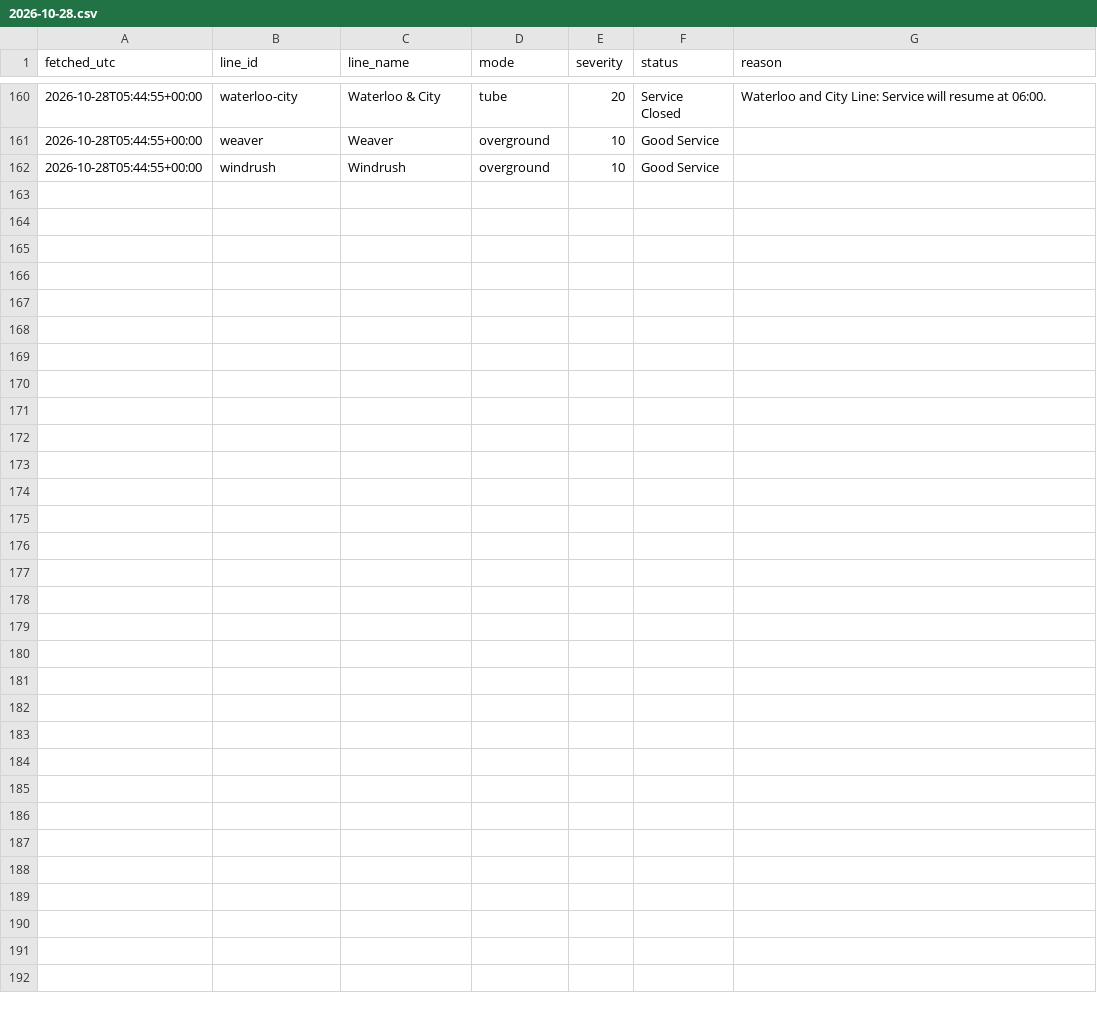
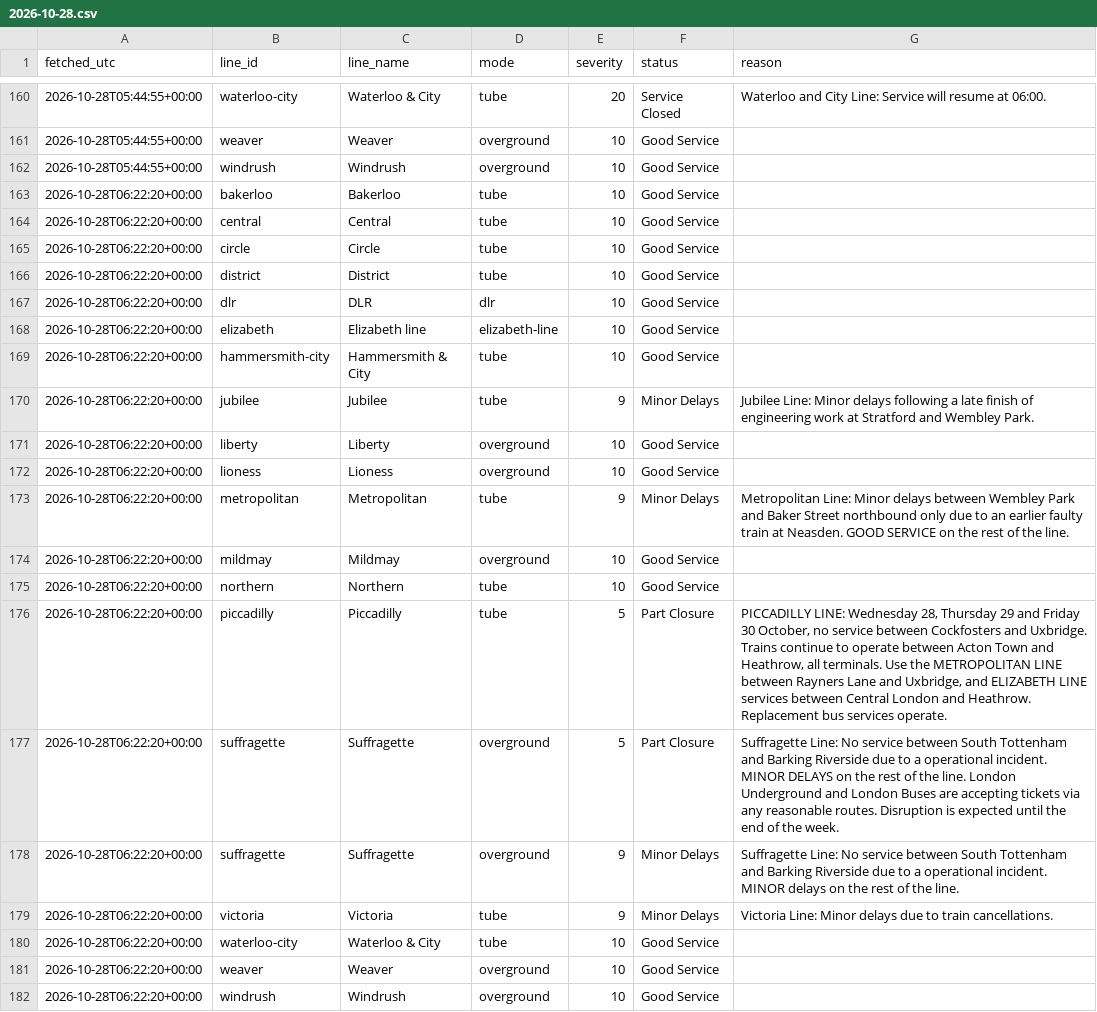
Before and after one commit to Mihir-wbs/london-tube-crowding, a CSV file: data/raw/status/2026-10-28.csv, drawn as a sheet; only a part is shown, gaps mark what is left out; the diff names each change by its address in the sheet, - before the commit and + after, or states it on an @@ line.

```diff
--- a/data/raw/status/2026-10-28.csv
+++ b/data/raw/status/2026-10-28.csv
+row 163: 2026-10-28T06:22:20+00:00 | bakerloo | Bakerloo | tube | 10 | Good Service
+row 164: 2026-10-28T06:22:20+00:00 | central | Central | tube | 10 | Good Service
+row 165: 2026-10-28T06:22:20+00:00 | circle | Circle | tube | 10 | Good Service
+row 166: 2026-10-28T06:22:20+00:00 | district | District | tube | 10 | Good Service
+row 167: 2026-10-28T06:22:20+00:00 | dlr | DLR | dlr | 10 | Good Service
+row 168: 2026-10-28T06:22:20+00:00 | elizabeth | Elizabeth line | elizabeth-line | 10 | Good Service
+row 169: 2026-10-28T06:22:20+00:00 | hammersmith-city | Hammersmith & City | tube | 10 | Good Service
+row 170: 2026-10-28T06:22:20+00:00 | jubilee | Jubilee | tube | 9 | Minor Delays | Jubilee Line: Minor delays following a late finish of engineering work at Stratford and Wembley Park.
+row 171: 2026-10-28T06:22:20+00:00 | liberty | Liberty | overground | 10 | Good Service
+row 172: 2026-10-28T06:22:20+00:00 | lioness | Lioness | overground | 10 | Good Service
+row 173: 2026-10-28T06:22:20+00:00 | metropolitan | Metropolitan | tube | 9 | Minor Delays | Metropolitan Line: Minor delays between Wembley Park and Baker Street northbound only due to an earlier faulty train at Neasden. GOOD SERVICE on the rest of the line.
+row 174: 2026-10-28T06:22:20+00:00 | mildmay | Mildmay | overground | 10 | Good Service
+row 175: 2026-10-28T06:22:20+00:00 | northern | Northern | tube | 10 | Good Service
+row 176: 2026-10-28T06:22:20+00:00 | piccadilly | Piccadilly | tube | 5 | Part Closure | PICCADILLY LINE: Wednesday 28, Thursday 29 and Friday 30 October, no service between Cockfosters and Uxbridge. Trains continue to operate between Acton Town and Heathrow, all terminals. Use the METROPOLITAN LINE between Rayners Lane and Uxbridge, and ELIZABETH LINE services between Central London and Heathrow. Replacement bus services operate.
+row 177: 2026-10-28T06:22:20+00:00 | suffragette | Suffragette | overground | 5 | Part Closure | Suffragette Line: No service between South Tottenham and Barking Riverside due to a operational incident. MINOR DELAYS on the rest of the line. London Underground and London Buses are accepting tickets via any reasonable routes. Disruption is expected until the end of the week.
+row 178: 2026-10-28T06:22:20+00:00 | suffragette | Suffragette | overground | 9 | Minor Delays | Suffragette Line: No service between South Tottenham and Barking Riverside due to a operational incident. MINOR delays on the rest of the line.
+row 179: 2026-10-28T06:22:20+00:00 | victoria | Victoria | tube | 9 | Minor Delays | Victoria Line: Minor delays due to train cancellations.
+row 180: 2026-10-28T06:22:20+00:00 | waterloo-city | Waterloo & City | tube | 10 | Good Service
+row 181: 2026-10-28T06:22:20+00:00 | weaver | Weaver | overground | 10 | Good Service
+row 182: 2026-10-28T06:22:20+00:00 | windrush | Windrush | overground | 10 | Good Service
```
Also changed, not shown: data/raw/crowding/2026-10-28.csv, data/raw/weather/2026-10-28.csv.
